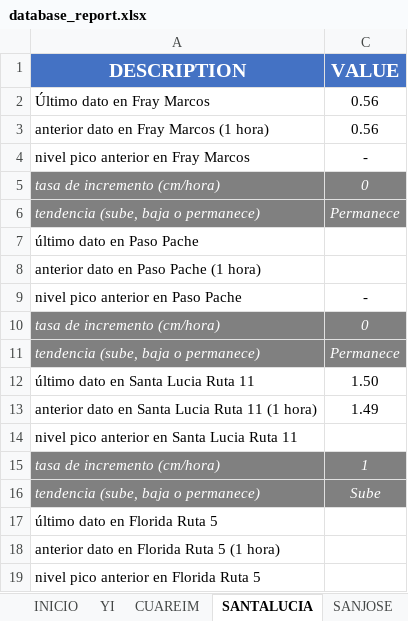
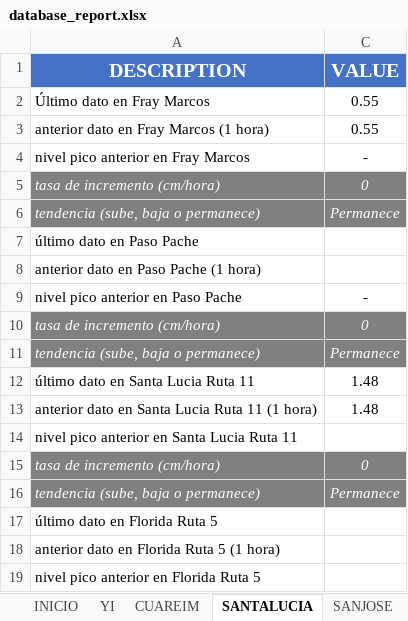
Before and after one commit to josevalles7/Sala_Situacion_Dinagua, an Excel workbook: automatic docx/database_report.xlsx, sheet SANTALUCIA, drawn as a sheet; only a part is shown; values as stored, in another font and other column widths than the file's, no borders; the diff names each change by its address in the sheet, - before the commit and + after, or states it on an @@ line.

```diff
--- a/automatic docx/database_report.xlsx (sheet SANTALUCIA)
+++ b/automatic docx/database_report.xlsx (sheet SANTALUCIA)
-C2:C3 (VALUE): 0.56
+C2:C3 (VALUE): 0.55
-C12 (VALUE): 1.50
+C12 (VALUE): 1.48
-C13 (VALUE): 1.49
+C13 (VALUE): 1.48
-C15 (VALUE): 1
+C15 (VALUE): 0
-C16 (VALUE): Sube
+C16 (VALUE): Permanece
```
Also changed, not shown: sheet URUGUAY, sheet YI, sheet Tablas, sheet NEGRO, sheet CUAREIM, sheet OLIMAR, formulas that keep their value, hidden cells, 4 other files.
